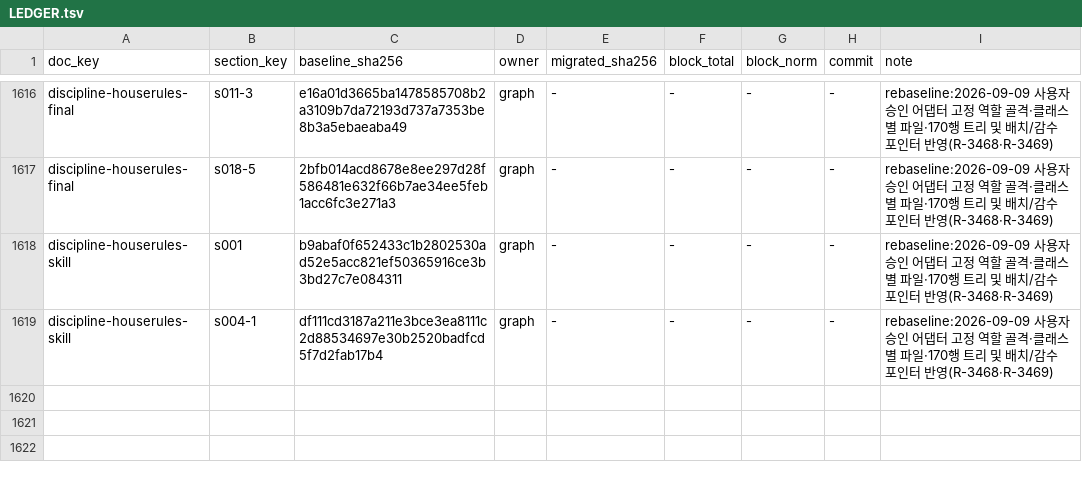
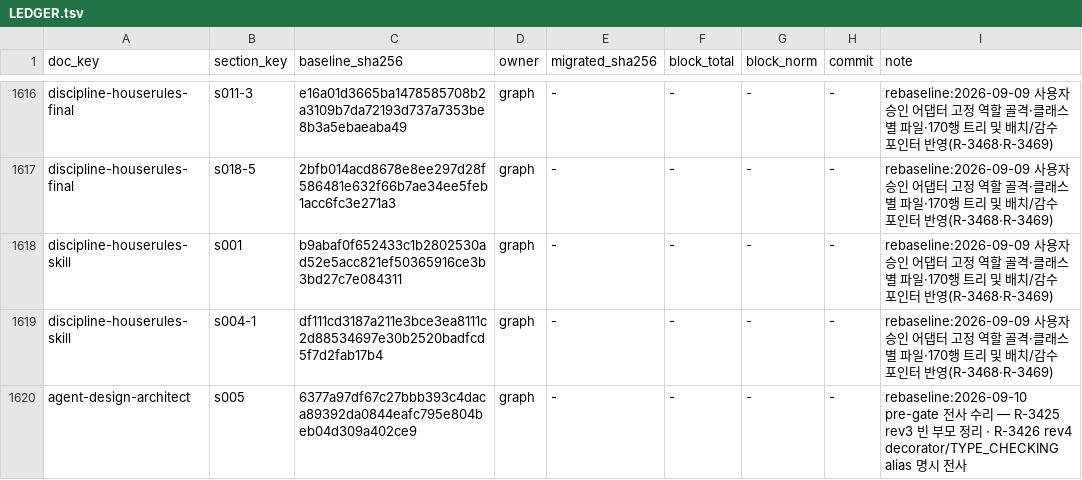
Before and after one commit to changja88/dddjango, a TSV file: ontology/LEDGER.tsv, drawn as a sheet; only a part is shown, gaps mark what is left out.

Commit message:
fix: preserve removals and type declarations in pregate
Prune only empty ancestors of nondeferred removals and report directory
cleanup separately from file materialization. Preserve explicit class
decorators and TYPE_CHECKING alias branches in the symbols channel.

Update R-3425/R-3426, render and mirror both runtimes, add 15 regression
tests, and regenerate the rulepack and maintainer manifest.

Independent problem, plan and implementation reviews completed.
B0 replay leaves only the existing #376 body-stub finding (39 -> 1).
Validation: make verify 6/6 green, 200s.
Evidence: /tmp/djr-verify.QFEHd7
Mutation checks: 11/11 detected; /tmp/pregate-verify-mutation.log

```diff
--- a/ontology/LEDGER.tsv
+++ b/ontology/LEDGER.tsv
@@ -1619 +1619,2 @@ discipline-houserules-skill	s001	b9abaf0f652433c1b2802530ad52e5acc821ef50365916c
 discipline-houserules-skill	s004-1	df111cd3187a211e3bce3ea8111c2d88534697e30b2520badfcd5f7d2fab17b4	graph	-	-	-	-	rebaseline:2026-09-09 사용자 승인 어댑터 고정 역할 골격·클래스별 파일·170행 트리 및 배치/감수 포인터 반영(R-3468·R-3469)
+agent-design-architect	s005	6377a97df67c27bbb393c4daca89392da0844eafc795e804beb04d309a402ce9	graph	-	-	-	-	rebaseline:2026-09-10 pre-gate 전사 수리 — R-3425 rev3 빈 부모 정리 · R-3426 rev4 decorator/TYPE_CHECKING alias 명시 전사
```
Also changed, not shown: 14 other files.
